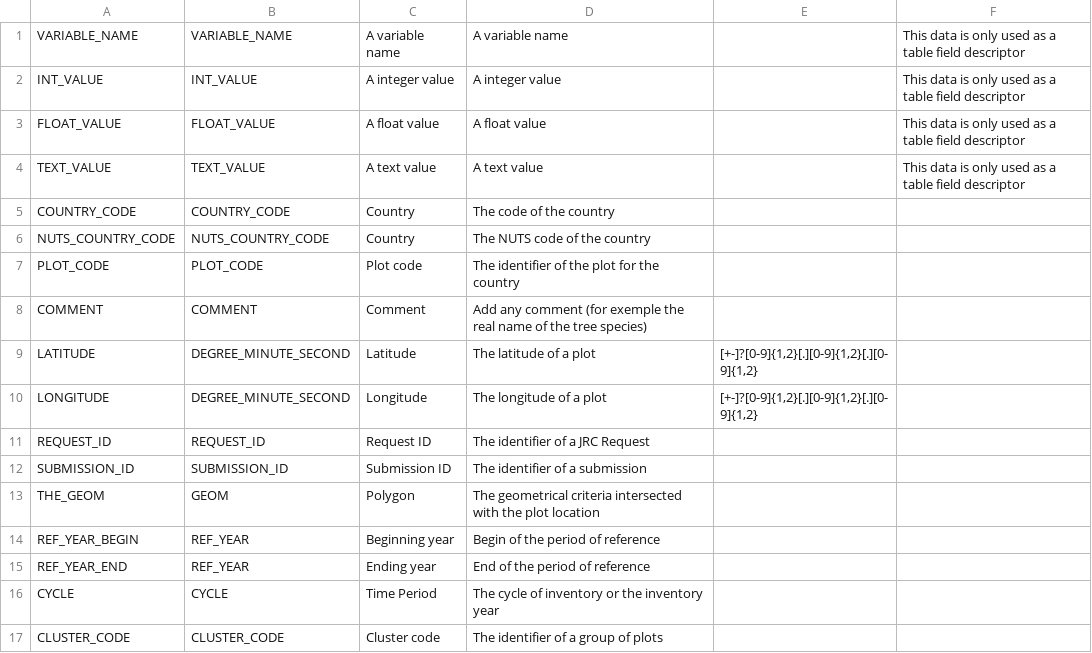
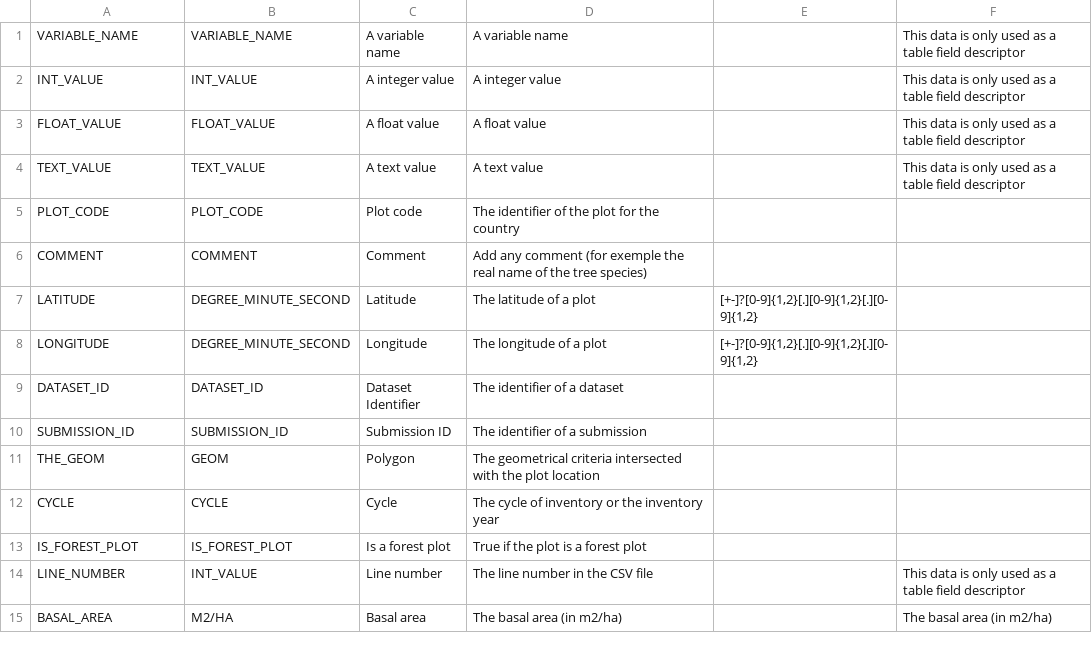
Before and after one commit to IGNF/ogam, a CSV file: Bases SQL/Metadata/data.csv, drawn as a sheet; only a part is shown; the shorter side is filled out with more unchanged rows; the diff covers the shown part only.

```diff
--- a/Bases SQL/Metadata/data.csv
+++ b/Bases SQL/Metadata/data.csv
@@ -4,4 +4,2 @@ FLOAT_VALUE;FLOAT_VALUE;A float value;A float value;;This data is only used as a
 TEXT_VALUE;TEXT_VALUE;A text value;A text value;;This data is only used as a table field descriptor
-COUNTRY_CODE;COUNTRY_CODE;Country;The code of the country;;
-NUTS_COUNTRY_CODE;NUTS_COUNTRY_CODE;Country;The NUTS code of the country ;;
 PLOT_CODE;PLOT_CODE;Plot code;The identifier of the plot for the country;;
@@ -10,8 +8,5 @@ LATITUDE;DEGREE_MINUTE_SECOND;Latitude;The latitude of a plot;[+-]?[0-9]{1,2}[.]
 LONGITUDE;DEGREE_MINUTE_SECOND;Longitude;The longitude of a plot;[+-]?[0-9]{1,2}[.][0-9]{1,2}[.][0-9]{1,2};
-REQUEST_ID;REQUEST_ID;Request ID;The identifier of a JRC Request;;
+DATASET_ID;DATASET_ID;Dataset Identifier;The identifier of a dataset;;
 SUBMISSION_ID;SUBMISSION_ID;Submission ID;The identifier of a submission;;
 THE_GEOM;GEOM;Polygon;The geometrical criteria intersected with the plot location;;
-REF_YEAR_BEGIN;REF_YEAR;Beginning year;Begin of the period of reference;;
-REF_YEAR_END;REF_YEAR;Ending year;End of the period of reference;;
-CYCLE;CYCLE;Time Period;The cycle of inventory or the inventory year;;
-CLUSTER_CODE;CLUSTER_CODE;Cluster code;The identifier of a group of plots;;
+CYCLE;CYCLE;Cycle;The cycle of inventory or the inventory year;;
```
Also changed, not shown: 9 removed rows elsewhere in this file, Bases SQL/Metadata/dataset_fields.csv, Bases SQL/Metadata/field_mapping.csv, 16 other files.
